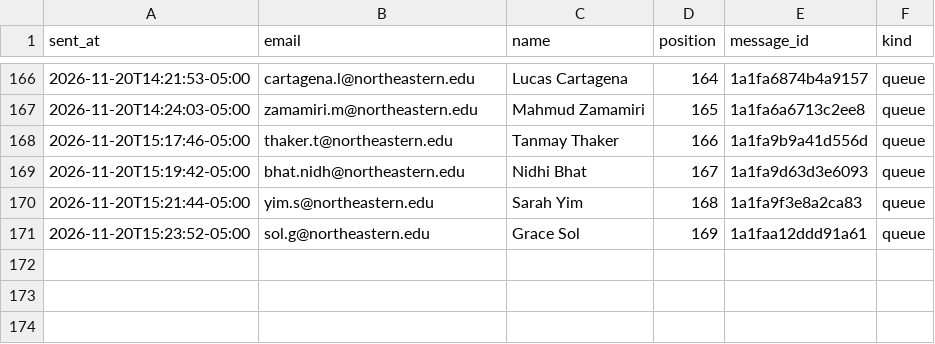
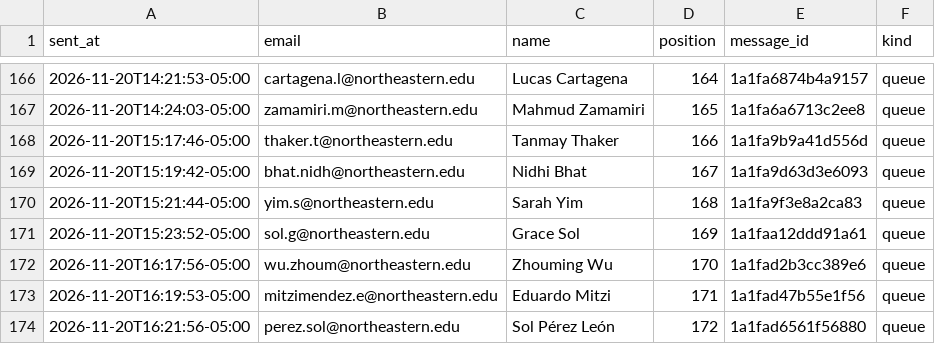
Before and after one commit to Metdez/Job-O-Clock, a CSV file: data/northeastern-event-contacts/send_log.csv, drawn as a sheet; only a part is shown, gaps mark what is left out.

```diff
--- a/data/northeastern-event-contacts/send_log.csv
+++ b/data/northeastern-event-contacts/send_log.csv
@@ -171 +171,4 @@ sent_at,email,name,position,message_id,kind
 2026-11-20T15:23:52-05:00,sol.g@northeastern.edu,Grace Sol,169,1a1faa12ddd91a61,queue
+2026-11-20T16:17:56-05:00,wu.zhoum@northeastern.edu,Zhouming Wu,170,1a1fad2b3cc389e6,queue
+2026-11-20T16:19:53-05:00,mitzimendez.e@northeastern.edu,Eduardo Mitzi,171,1a1fad47b55e1f56,queue
+2026-11-20T16:21:56-05:00,perez.sol@northeastern.edu,Sol Pérez León,172,1a1fad6561f56880,queue
```
Also changed, not shown: data/northeastern-event-contacts/send_ledger.csv, 1 other file.
